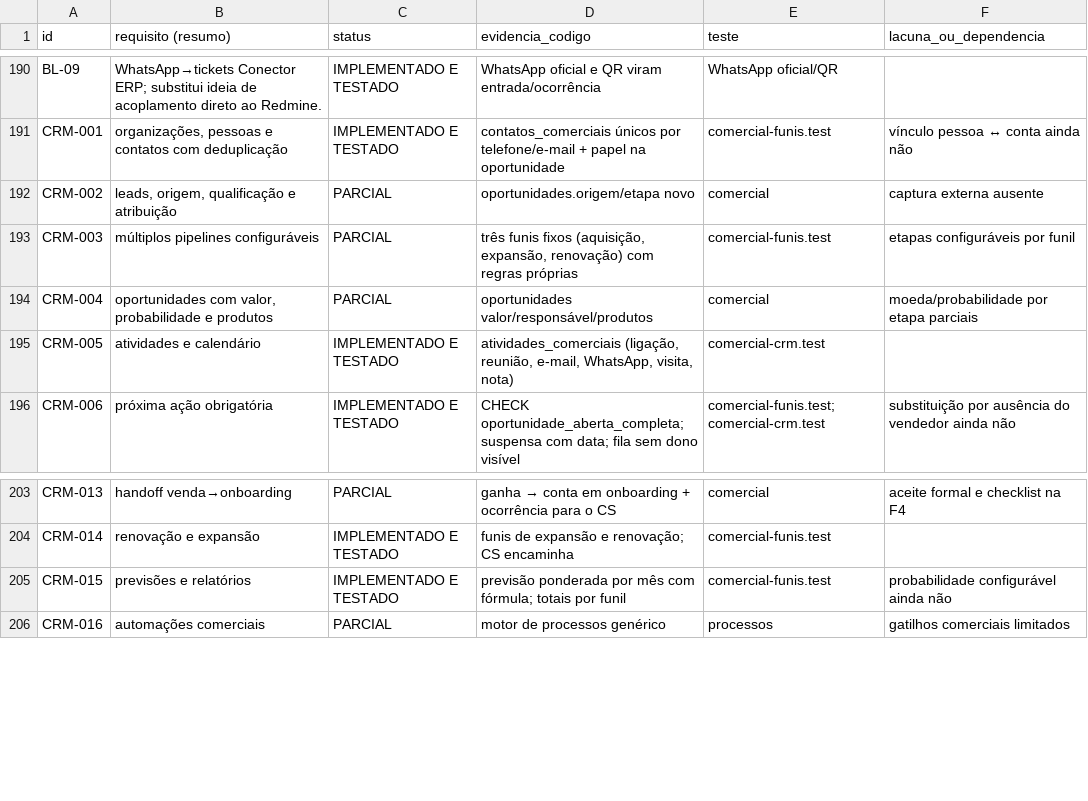
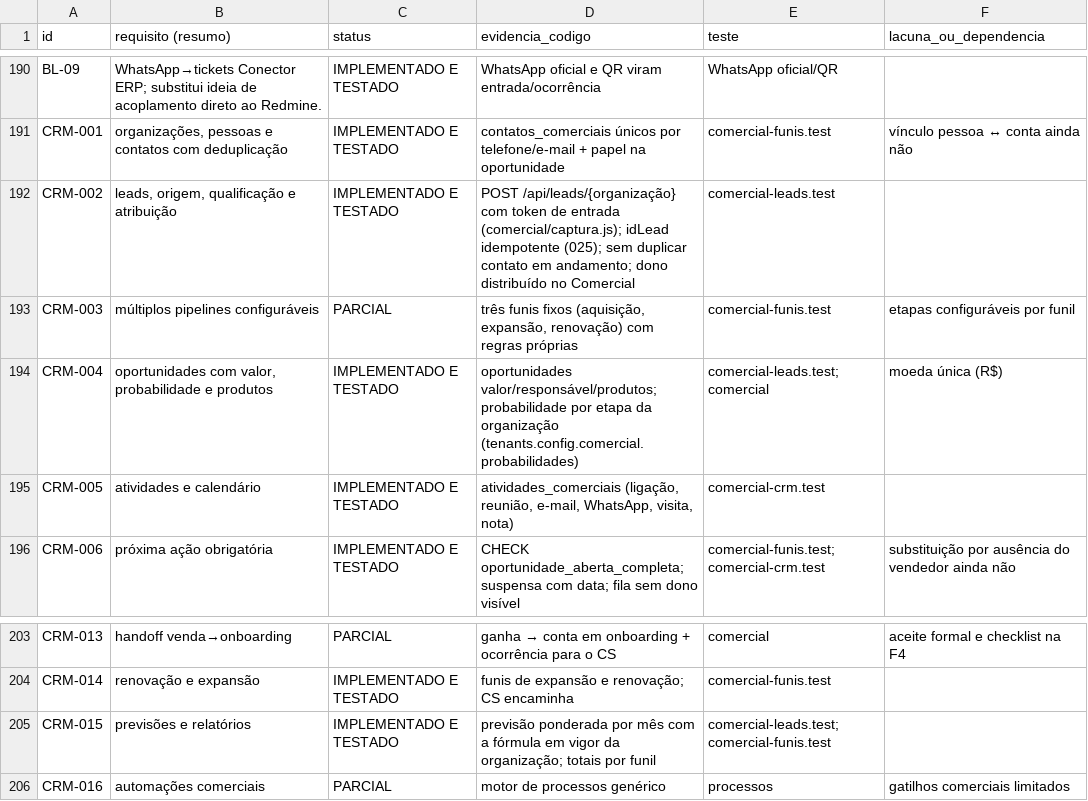
Before and after one commit to rodrigaomenezes/geral, a CSV file: brobot/sinapse/docs/auditoria/MATRIZ_REQUISITOS.csv, drawn as a sheet; only a part is shown, gaps mark what is left out.

```diff
--- a/brobot/sinapse/docs/auditoria/MATRIZ_REQUISITOS.csv
+++ b/brobot/sinapse/docs/auditoria/MATRIZ_REQUISITOS.csv
@@ -191,5 +191,5 @@ BL-09;"WhatsApp→tickets Conector ERP; substitui ideia de acoplamento direto ao
 CRM-001;organizações, pessoas e contatos com deduplicação;IMPLEMENTADO E TESTADO;contatos_comerciais únicos por telefone/e-mail + papel na oportunidade;comercial-funis.test;vínculo pessoa ↔ conta ainda não
-CRM-002;leads, origem, qualificação e atribuição;PARCIAL;oportunidades.origem/etapa novo;comercial;captura externa ausente
+CRM-002;leads, origem, qualificação e atribuição;IMPLEMENTADO E TESTADO;"POST /api/leads/{organização} com token de entrada (comercial/captura.js); idLead idempotente (025); sem duplicar contato em andamento; dono distribuído no Comercial";comercial-leads.test;
 CRM-003;múltiplos pipelines configuráveis;PARCIAL;três funis fixos (aquisição, expansão, renovação) com regras próprias;comercial-funis.test;etapas configuráveis por funil
-CRM-004;oportunidades com valor, probabilidade e produtos;PARCIAL;oportunidades valor/responsável/produtos;comercial;moeda/probabilidade por etapa parciais
+CRM-004;oportunidades com valor, probabilidade e produtos;IMPLEMENTADO E TESTADO;"oportunidades valor/responsável/produtos; probabilidade por etapa da organização (tenants.config.comercial.probabilidades)";"comercial-leads.test; comercial";moeda única (R$)
 CRM-005;atividades e calendário;IMPLEMENTADO E TESTADO;atividades_comerciais (ligação, reunião, e-mail, WhatsApp, visita, nota);comercial-crm.test;
@@ -204,3 +204,3 @@ CRM-013;handoff venda→onboarding;PARCIAL;ganha → conta em onboarding + ocorr
 CRM-014;renovação e expansão;IMPLEMENTADO E TESTADO;"funis de expansão e renovação; CS encaminha";comercial-funis.test;
-CRM-015;previsões e relatórios;IMPLEMENTADO E TESTADO;"previsão ponderada por mês com fórmula; totais por funil";comercial-funis.test;probabilidade configurável ainda não
+CRM-015;previsões e relatórios;IMPLEMENTADO E TESTADO;"previsão ponderada por mês com a fórmula em vigor da organização; totais por funil";"comercial-leads.test; comercial-funis.test";
 CRM-016;automações comerciais;PARCIAL;motor de processos genérico;processos;gatilhos comerciais limitados
```
Also changed, not shown: 12 other files.
